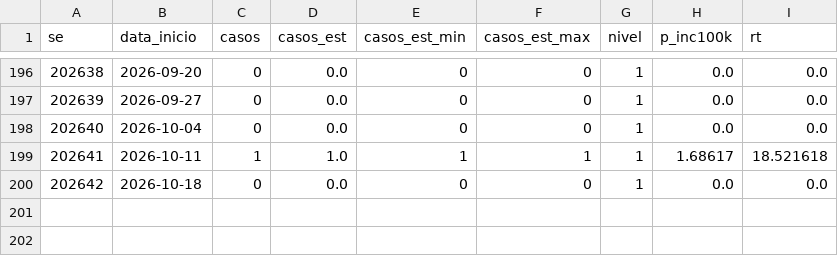
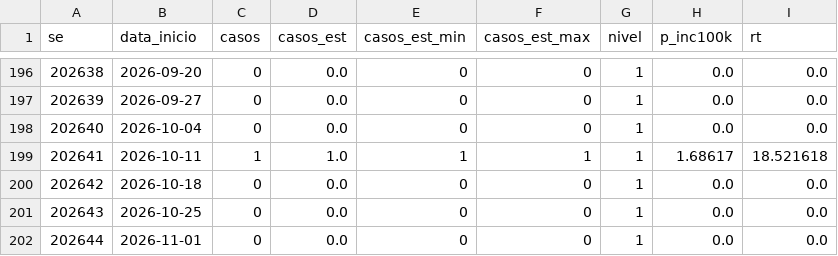
Before and after one commit to civisbr/porto-feliz-em-dados, a CSV file: data/raw/infodengue/chikungunya.csv, drawn as a sheet; only a part is shown, gaps mark what is left out; the diff names each change by its address in the sheet, - before the commit and + after, or states it on an @@ line.

```diff
--- a/data/raw/infodengue/chikungunya.csv
+++ b/data/raw/infodengue/chikungunya.csv
+row 201: 202643 | 2026-10-25 | 0 | 0.0 | 0 | 0 | 1 | 0.0 | 0.0
+row 202: 202644 | 2026-11-01 | 0 | 0.0 | 0 | 0 | 1 | 0.0 | 0.0
```
Also changed, not shown: data/raw/infodengue/dengue.csv, 2 other files.
